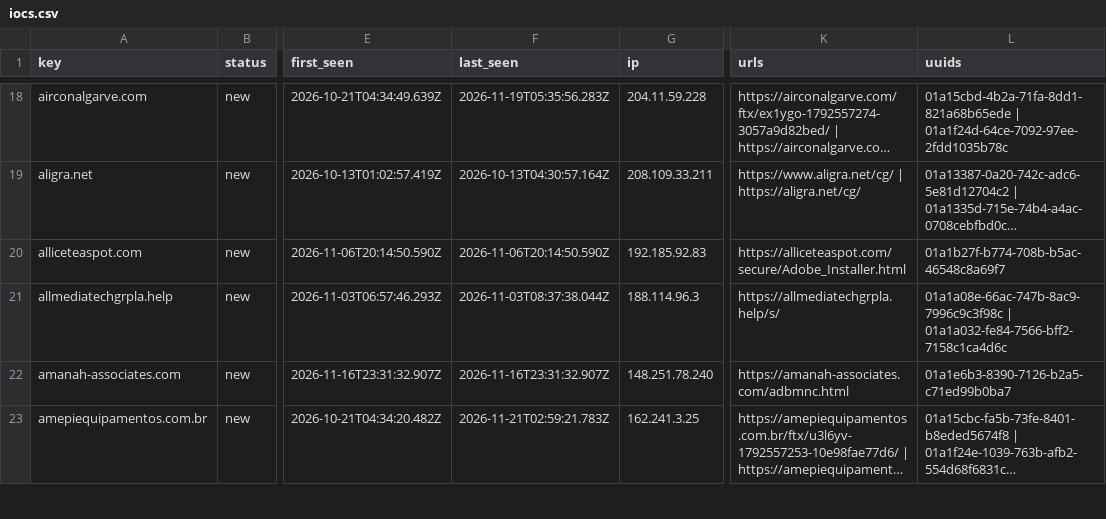
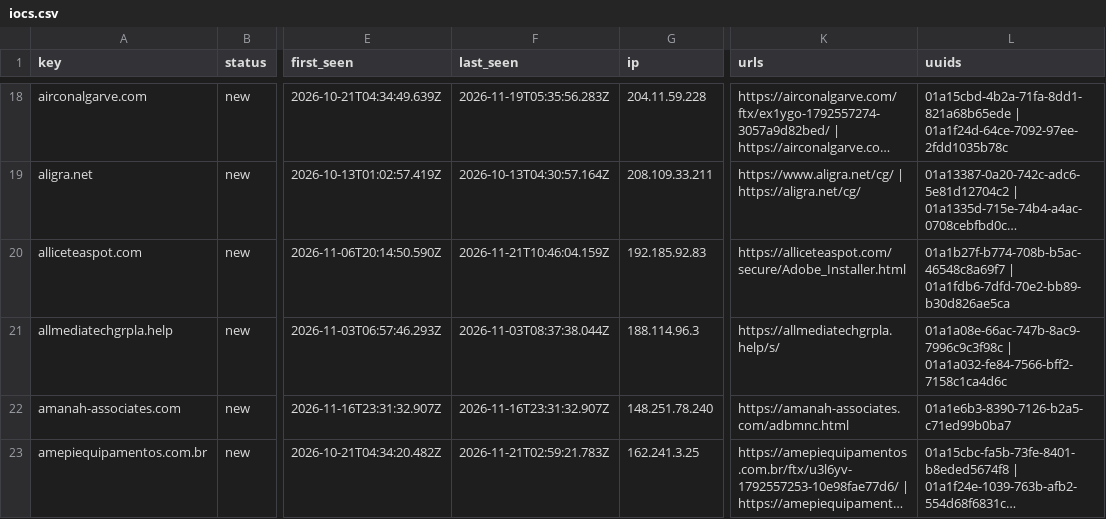
Before and after one commit to nullwhire/Csuite-collector, a CSV file: iocs.csv, drawn as a sheet; only a part is shown, gaps mark what is left out; long unchanged cells end in …; the diff covers the shown part only; the diff names each change by its address in the sheet, - before the commit and + after, or states it on an @@ line.

```diff
--- a/iocs.csv
+++ b/iocs.csv
-F20 (last_seen): 2026-11-06T20:14:50.590Z
+F20 (last_seen): 2026-11-21T10:46:04.159Z
-L20 (uuids): 01a1b27f-b774-708b-b5ac-46548c8a69f7
+L20 (uuids): 01a1b27f-b774-708b-b5ac-46548c8a69f7 | 01a1fdb6-7dfd-70e2-bb89-b30d826ae5ca
```
Also changed, not shown: 7 added rows and 13 edited cells elsewhere in this file, 4 other files.
